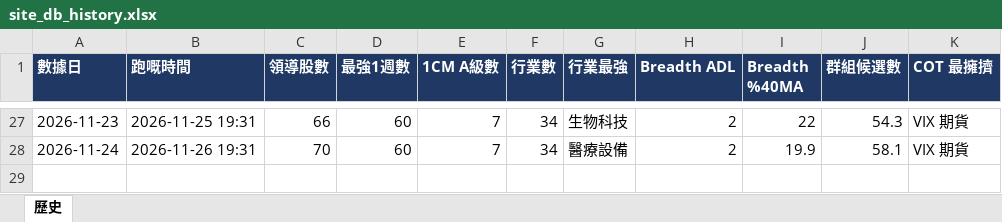
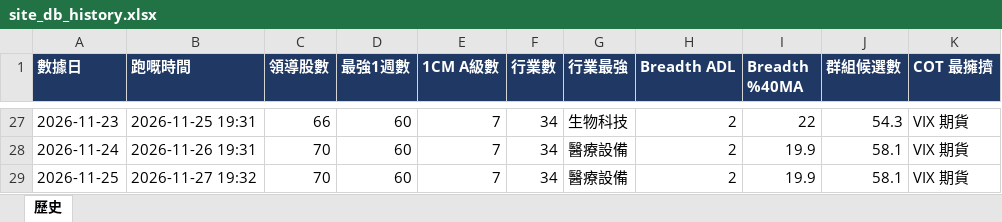
Before and after one commit to Desmondddkey/trading-desk, an Excel workbook: db/site_db_history.xlsx, sheet 歷史, drawn as a sheet; only a part is shown, gaps mark what is left out; values as stored, in another font and other column widths than the file's, no borders; the diff names each change by its address in the sheet, - before the commit and + after, or states it on an @@ line.

```diff
--- a/db/site_db_history.xlsx (sheet 歷史)
+++ b/db/site_db_history.xlsx (sheet 歷史)
+row 29: 2026-11-25 | 2026-11-27 19:32 | 70 | 60 | 7 | 34 | 醫療設備 | 2 | 19.9 | 58.1 | VIX 期貨
```
Also changed, not shown: 3 other files.
